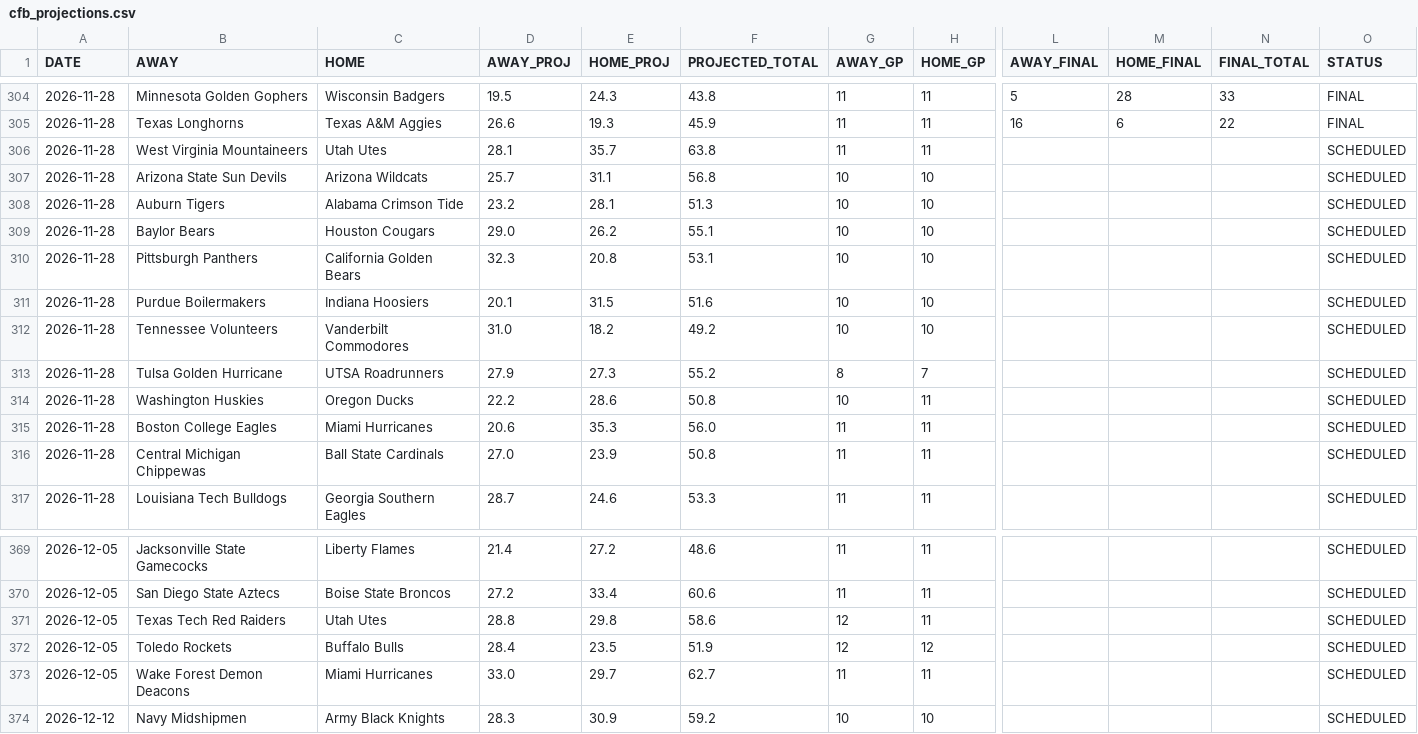
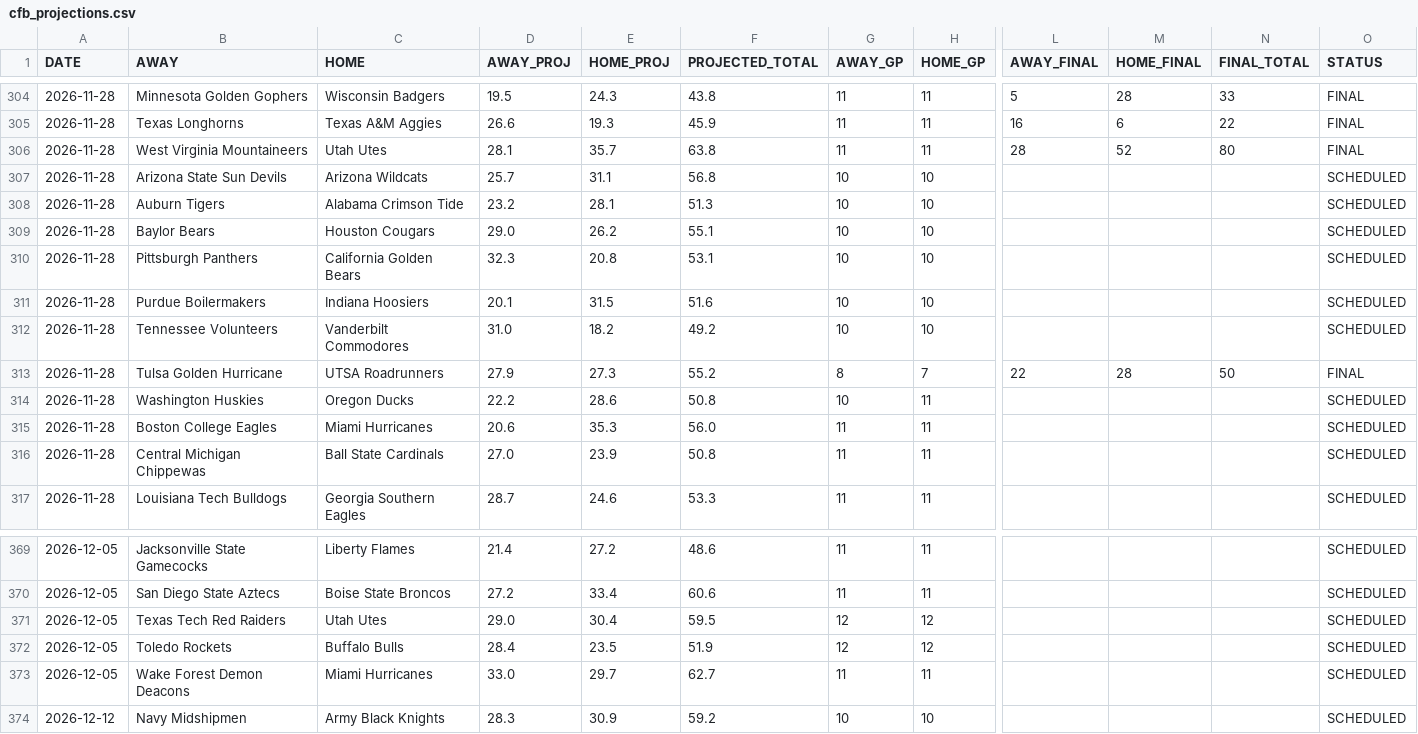
Before and after one commit to OnTilt829/PropPlus, a CSV file: data/cfb_projections.csv, drawn as a sheet; only a part is shown, gaps mark what is left out; the diff names each change by its address in the sheet, - before the commit and + after, or states it on an @@ line.

```diff
--- a/data/cfb_projections.csv
+++ b/data/cfb_projections.csv
-L306 (AWAY_FINAL): (empty)
+L306 (AWAY_FINAL): 28
-M306 (HOME_FINAL): (empty)
+M306 (HOME_FINAL): 52
-N306 (FINAL_TOTAL): (empty)
+N306 (FINAL_TOTAL): 80
-O306 (STATUS): SCHEDULED
+O306 (STATUS): FINAL
-L313 (AWAY_FINAL): (empty)
+L313 (AWAY_FINAL): 22
-M313 (HOME_FINAL): (empty)
+M313 (HOME_FINAL): 28
-N313 (FINAL_TOTAL): (empty)
+N313 (FINAL_TOTAL): 50
-O313 (STATUS): SCHEDULED
+O313 (STATUS): FINAL
-D371 (AWAY_PROJ): 28.8
+D371 (AWAY_PROJ): 29.0
-E371 (HOME_PROJ): 29.8
+E371 (HOME_PROJ): 30.4
-F371 (PROJECTED_TOTAL): 58.6
+F371 (PROJECTED_TOTAL): 59.5
-H371 (HOME_GP): 11
+H371 (HOME_GP): 12
```
Also changed, not shown: 5 other files.
